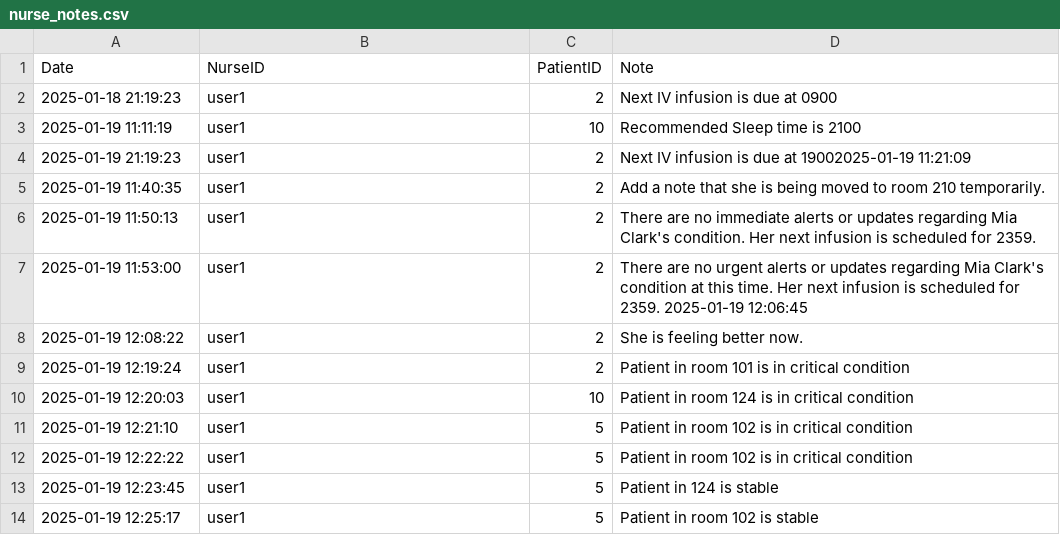
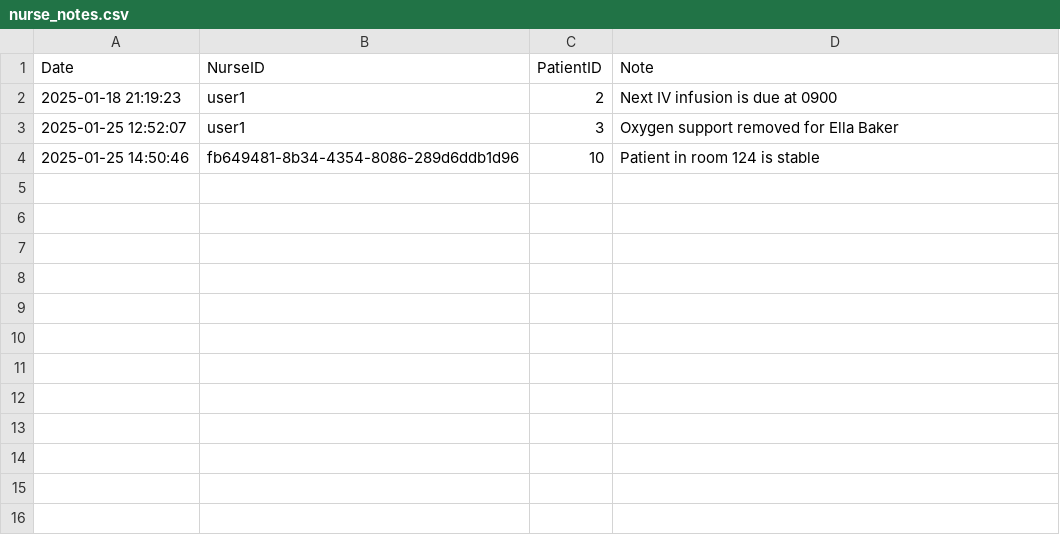
Before and after one commit to irzumjafri/pulse, a CSV file: server/nurse_notes.csv, drawn as a sheet.

Commit message:
added private mode, language support, and fixed UI for android app.

```diff
--- a/server/nurse_notes.csv
+++ b/server/nurse_notes.csv
@@ -2,13 +2,3 @@ Date,NurseID,PatientID,Note
 2025-01-18 21:19:23, user1, 2, Next IV infusion is due at 0900
-2025-01-19 11:11:19, user1, 10, Recommended Sleep time is 2100
-2025-01-19 21:19:23, user1, 2, Next IV infusion is due at 19002025-01-19 11:21:09,
-2025-01-19 11:40:35, user1, 2, Add a note that she is being moved to room 210 temporarily.
-2025-01-19 11:50:13, user1, 2, There are no immediate alerts or updates regarding Mia Clark's condition. Her next infusion is scheduled for 2359.
-2025-01-19 11:53:00, user1, 2, There are no urgent alerts or updates regarding Mia Clark's condition at this time.  Her next infusion is scheduled for 2359. 2025-01-19 12:06:45
-2025-01-19 12:08:22, user1, 2, She is feeling better now.
-2025-01-19 12:19:24, user1, 2, Patient in room 101 is in critical condition
-2025-01-19 12:20:03, user1, 10, Patient in room 124 is in critical condition
-2025-01-19 12:21:10, user1, 5, Patient in room 102 is in critical condition
-2025-01-19 12:22:22, user1, 5, Patient in room 102 is in critical condition
-2025-01-19 12:23:45, user1, 5, Patient in 124 is stable
-2025-01-19 12:25:17, user1, 5, Patient in room 102 is stable
+2025-01-25 12:52:07, user1, 3, Oxygen support removed for Ella Baker
+2025-01-25 14:50:46, fb649481-8b34-4354-8086-289d6ddb1d96, 10, Patient in room 124 is stable
```
Also changed, not shown: server/patient_data.csv, 5 other files.
